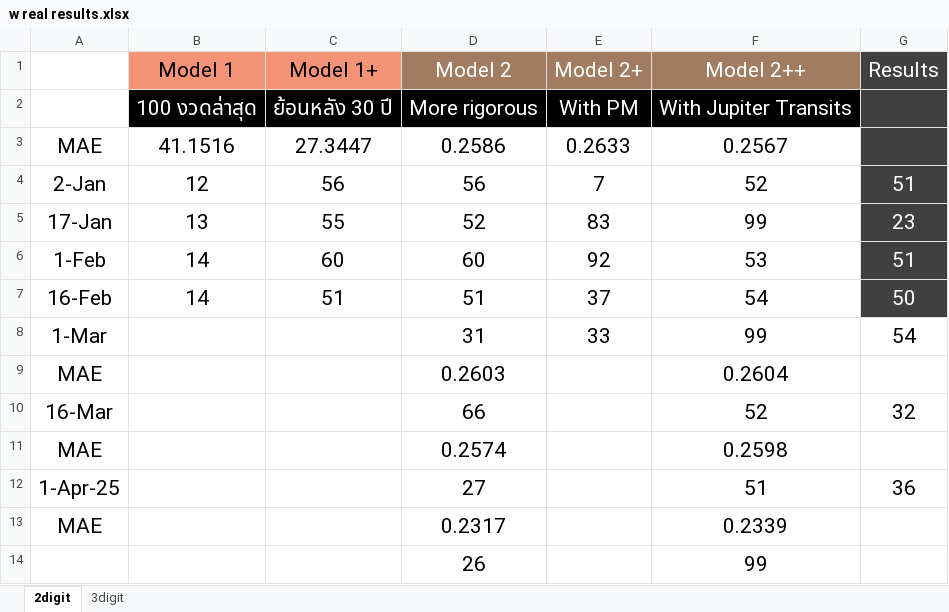
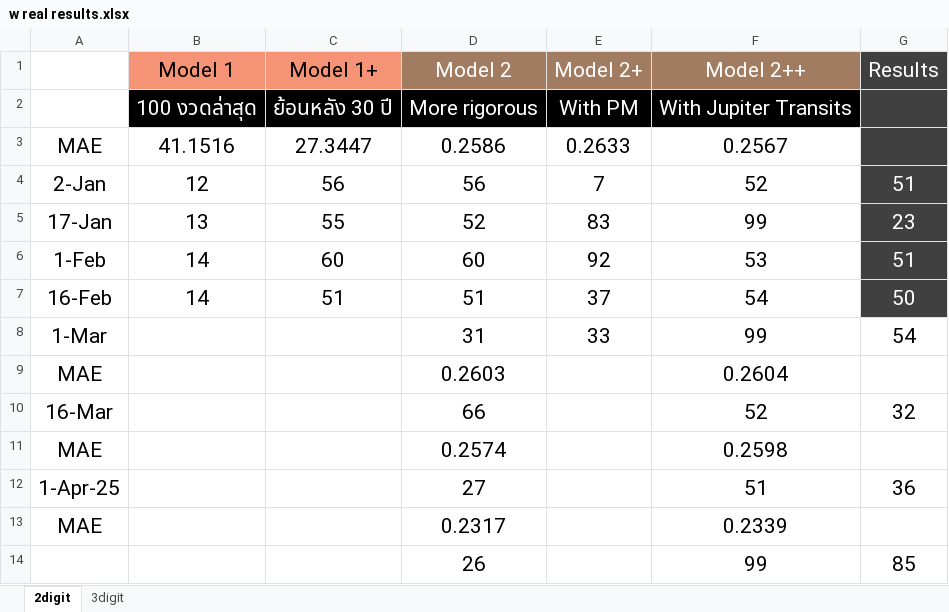
Before and after one commit to tTHon/heartrhythmbox, an Excel workbook: playground/Lotto/results/w real results.xlsx, sheet 2digit, drawn as a sheet; values as stored, in another font and other column widths than the file's, no borders; the diff names each change by its address in the sheet, - before the commit and + after, or states it on an @@ line.

Commit message:
Update w real results.xlsx

```diff
--- a/playground/Lotto/results/w real results.xlsx (sheet 2digit)
+++ b/playground/Lotto/results/w real results.xlsx (sheet 2digit)
-G14 (Results): (empty)
+G14 (Results): 85
```
Also changed, not shown: sheet 3digit.
